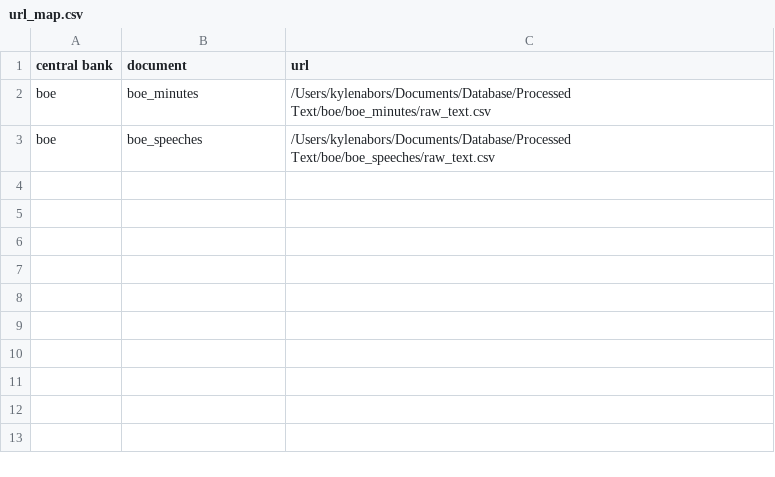
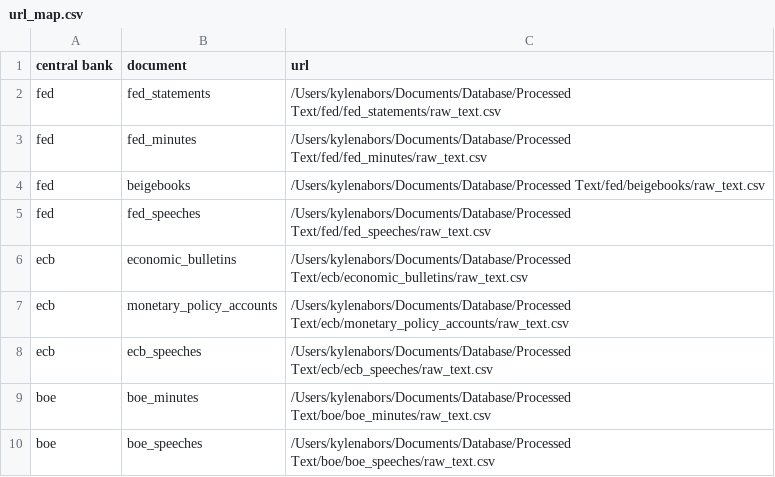
Before and after one commit to KyleNabors/Central-Bank-FinBERT-Analysis, a CSV file: url_map.csv, drawn as a sheet.

```diff
--- a/url_map.csv
+++ b/url_map.csv
@@ -1,2 +1,9 @@
 central bank,document,url
+fed,fed_statements,/Users/kylenabors/Documents/Database/Processed Text/fed/fed_statements/raw_text.csv
+fed,fed_minutes,/Users/kylenabors/Documents/Database/Processed Text/fed/fed_minutes/raw_text.csv
+fed,beigebooks,/Users/kylenabors/Documents/Database/Processed Text/fed/beigebooks/raw_text.csv
+fed,fed_speeches,/Users/kylenabors/Documents/Database/Processed Text/fed/fed_speeches/raw_text.csv
+ecb,economic_bulletins,/Users/kylenabors/Documents/Database/Processed Text/ecb/economic_bulletins/raw_text.csv
+ecb,monetary_policy_accounts,/Users/kylenabors/Documents/Database/Processed Text/ecb/monetary_policy_accounts/raw_text.csv
+ecb,ecb_speeches,/Users/kylenabors/Documents/Database/Processed Text/ecb/ecb_speeches/raw_text.csv
 boe,boe_minutes,/Users/kylenabors/Documents/Database/Processed Text/boe/boe_minutes/raw_text.csv
```
Also changed, not shown: 6 other files.
